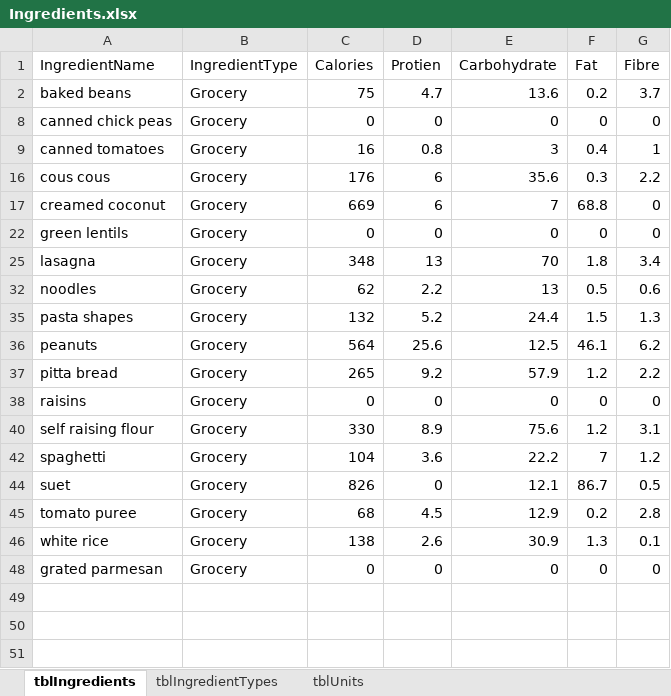
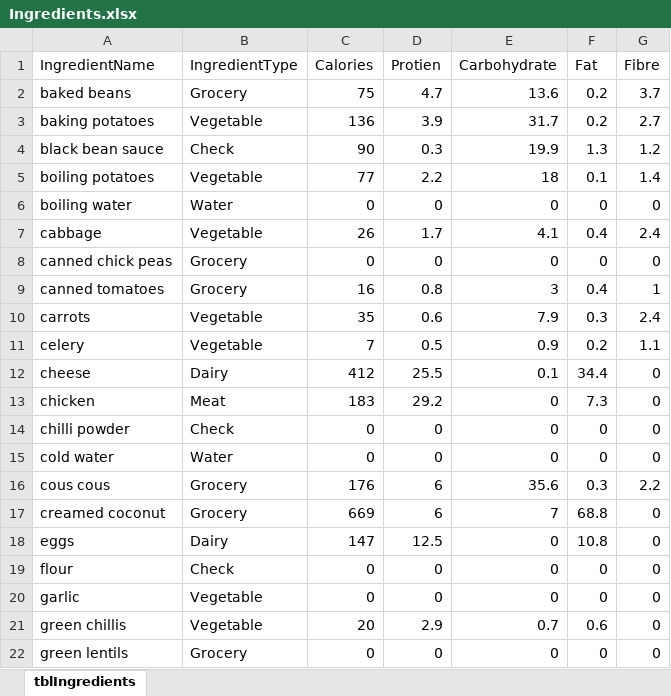
Before and after one commit to joejcollins/harmony-angel, an Excel workbook: ConsoleApp/Input/Ingredients.xlsx, sheet tblIngredients, drawn as a sheet; only a part is shown; the shorter side is filled out with more unchanged rows; values as stored, in another font and other column widths than the file's, no borders; the diff covers the shown part only; the diff names each change by its address in the sheet, - before the commit and + after, or states it on an @@ line.

```diff
--- a/ConsoleApp/Input/Ingredients.xlsx (sheet tblIngredients)
+++ b/ConsoleApp/Input/Ingredients.xlsx (sheet tblIngredients)
-sheet tab: tblIngredientTypes
-sheet tab: tblUnits
@@ row 3 unhidden: baking potatoes | Vegetable | 136 | 3.9 | 31.7 | 0.2 | 2.7 @@
@@ row 4 unhidden: black bean sauce | Check | 90 | 0.3 | 19.9 | 1.3 | 1.2 @@
@@ row 5 unhidden: boiling potatoes | Vegetable | 77 | 2.2 | 18 | 0.1 | 1.4 @@
@@ row 6 unhidden: boiling water | Water | 0 | 0 | 0 | 0 | 0 @@
@@ row 7 unhidden: cabbage | Vegetable | 26 | 1.7 | 4.1 | 0.4 | 2.4 @@
@@ row 10 unhidden: carrots | Vegetable | 35 | 0.6 | 7.9 | 0.3 | 2.4 @@
@@ row 11 unhidden: celery | Vegetable | 7 | 0.5 | 0.9 | 0.2 | 1.1 @@
@@ row 12 unhidden: cheese | Dairy | 412 | 25.5 | 0.1 | 34.4 | 0 @@
@@ row 13 unhidden: chicken | Meat | 183 | 29.2 | 0 | 7.3 | 0 @@
@@ row 14 unhidden: chilli powder | Check | 0 | 0 | 0 | 0 | 0 @@
@@ row 15 unhidden: cold water | Water | 0 | 0 | 0 | 0 | 0 @@
@@ row 18 unhidden: eggs | Dairy | 147 | 12.5 | 0 | 10.8 | 0 @@
@@ row 19 unhidden: flour | Check | 0 | 0 | 0 | 0 | 0 @@
@@ row 20 unhidden: garlic | Vegetable | 0 | 0 | 0 | 0 | 0 @@
@@ row 21 unhidden: green chillis | Vegetable | 20 | 2.9 | 0.7 | 0.6 | 0 @@
```
Also changed, not shown: 14 hidden or unhidden rows elsewhere in this sheet, 8 other files.
